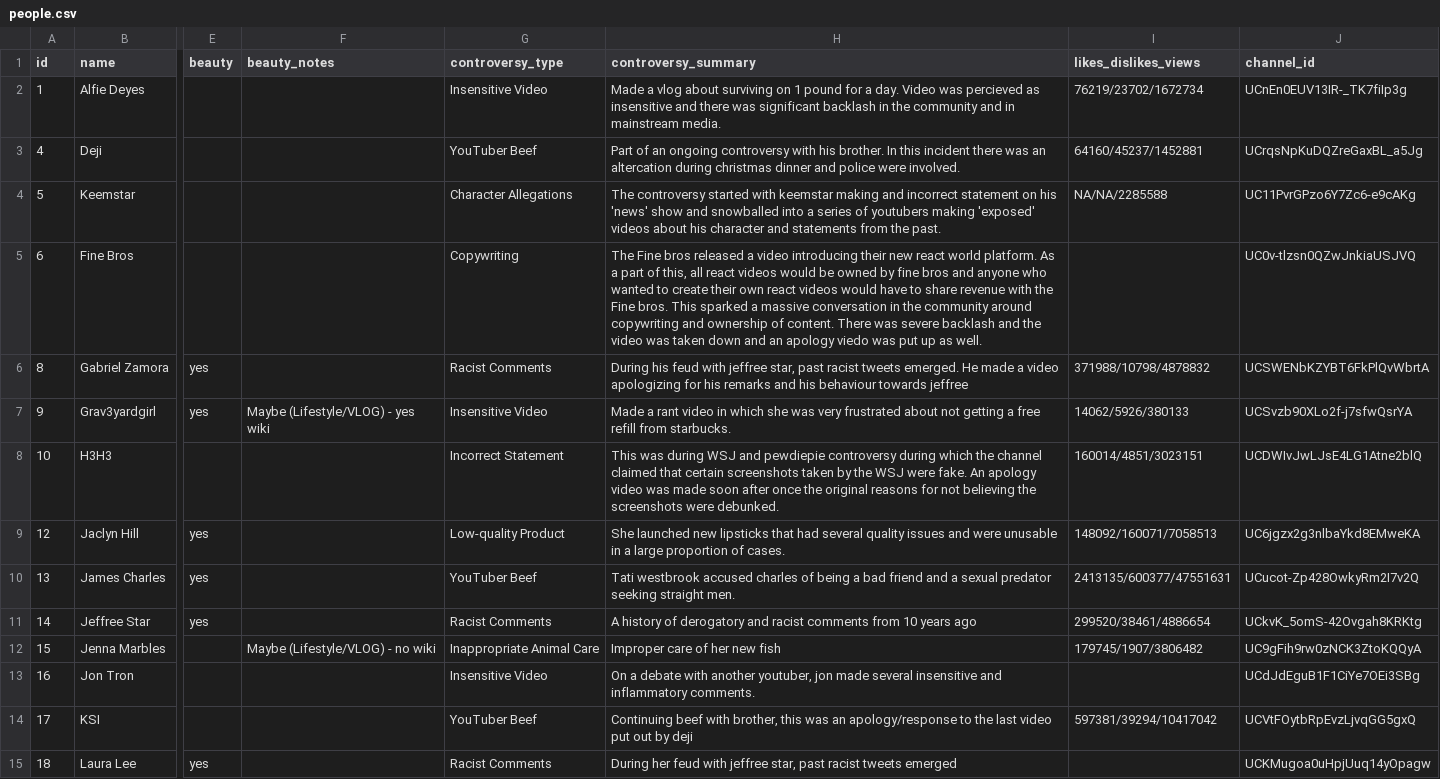
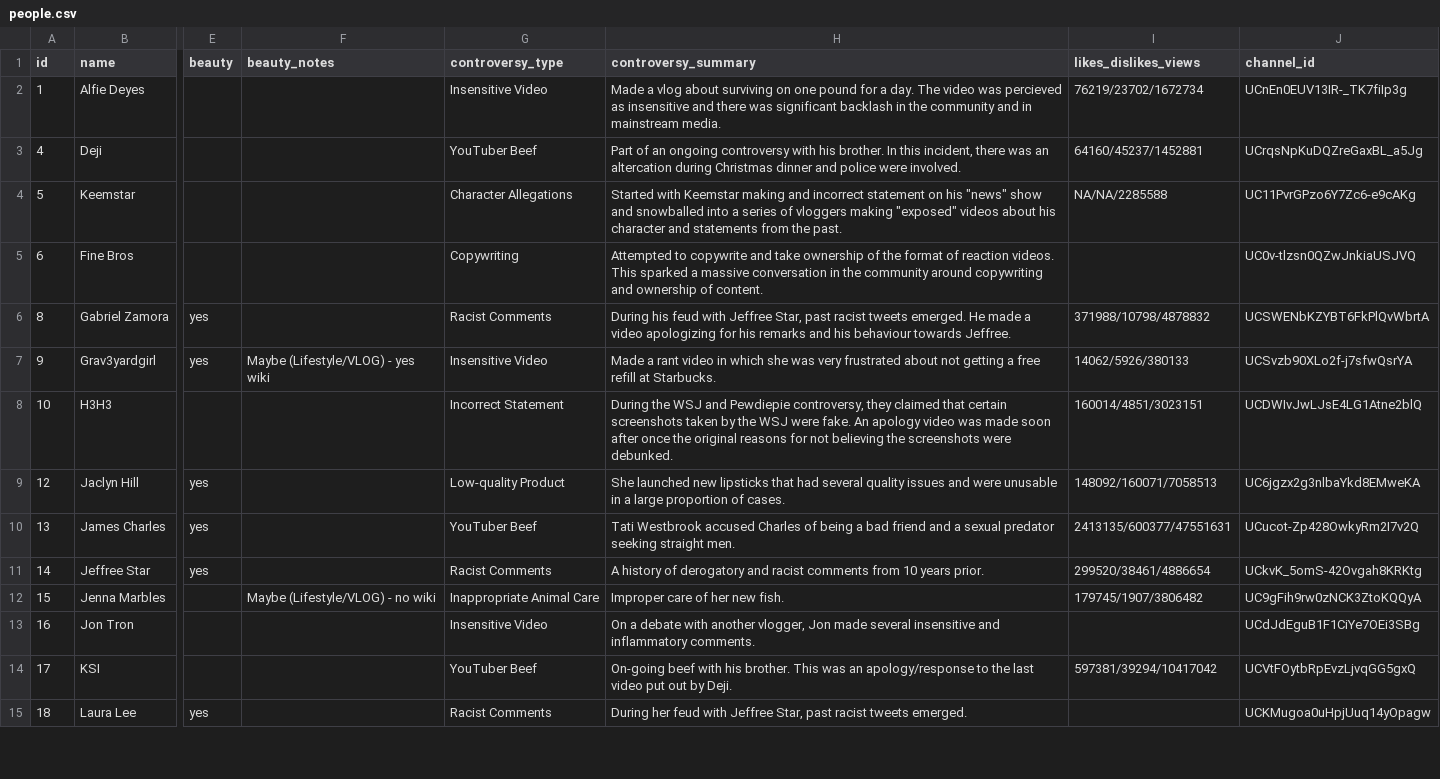
Before and after one commit to the-pudding/apology, a CSV file: web/src/assets/data/people.csv, drawn as a sheet; only a part is shown, gaps mark what is left out; the diff covers the shown part only; the diff names each change by its address in the sheet, - before the commit and + after, or states it on an @@ line.

```diff
--- a/web/src/assets/data/people.csv
+++ b/web/src/assets/data/people.csv
-H2 (controversy_summary): …surviving on 1 pound for a day. Video was percieved…
+H2 (controversy_summary): …surviving on one pound for a day. The video was percieved…
-H3 (controversy_summary): …In this incident there was an altercation during christmas dinner and…
+H3 (controversy_summary): …In this incident, there was an altercation during Christmas dinner and…
-H4 (controversy_summary): The controversy started with keemstar making and incorrect statement on his 'news' show and snowballed into a series of youtubers making 'exposed' videos about…
+H4 (controversy_summary): Started with Keemstar making and incorrect statement on his "news" show and snowballed into a series of vloggers making "exposed" videos about…
-H5 (controversy_summary): The Fine bros released a video introducing their new react world platform. As a part of this, all react videos would be owned by fine bros and anyone who wanted to create their own react videos would have to share revenue with the Fine bros. This sparked a massive conversation in the community around copywriting and ownership of content. There was severe backlash and the video was taken down and an apology viedo was put up as well.
+H5 (controversy_summary): Attempted to copywrite and take ownership of the format of reaction videos. This sparked a massive conversation in the community around copywriting and ownership of content.
-H6 (controversy_summary): …feud with jeffree star, past racist tweets emerged. He made a video apologizing for his remarks and his behaviour towards jeffree
+H6 (controversy_summary): …feud with Jeffree Star, past racist tweets emerged. He made a video apologizing for his remarks and his behaviour towards Jeffree.
-H7 (controversy_summary): …free refill from starbucks.
+H7 (controversy_summary): …free refill at Starbucks.
-H8 (controversy_summary): This was during WSJ and pewdiepie controversy during which the channel claimed that…
+H8 (controversy_summary): During the WSJ and Pewdiepie controversy, they claimed that…
-H10 (controversy_summary): Tati westbrook accused charles of being…
+H10 (controversy_summary): Tati Westbrook accused Charles of being…
-H11 (controversy_summary): …10 years ago
+H11 (controversy_summary): …10 years prior.
-H12 (controversy_summary): Improper care of her new fish
+H12 (controversy_summary): Improper care of her new fish.
-H13 (controversy_summary): …with another youtuber, jon made several…
+H13 (controversy_summary): …with another vlogger, Jon made several…
-H14 (controversy_summary): Continuing beef with brother, this was an apology/response to the last video put out by deji
+H14 (controversy_summary): On-going beef with his brother. This was an apology/response to the last video put out by Deji.
-H15 (controversy_summary): …feud with jeffree star, past racist tweets emerged
+H15 (controversy_summary): …feud with Jeffree Star, past racist tweets emerged.
```
Also changed, not shown: 16 edited cells elsewhere in this file, 8 other files.
